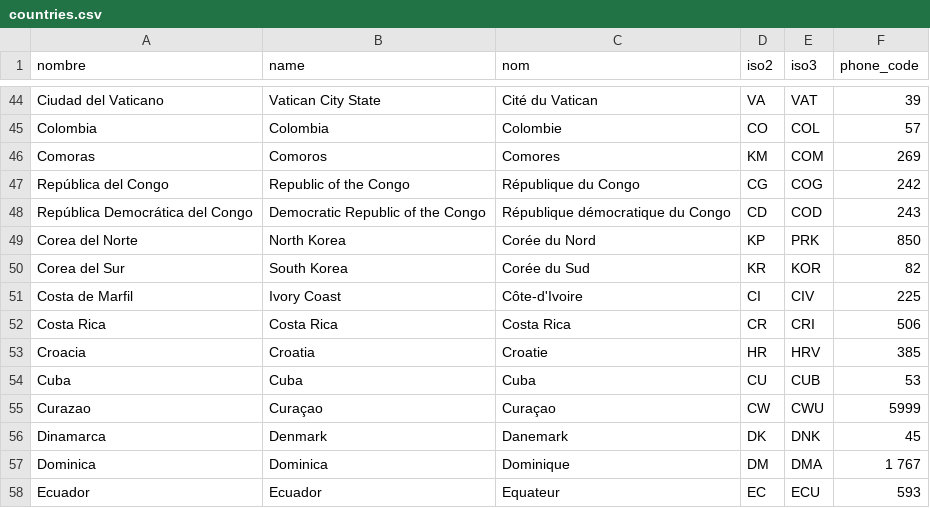
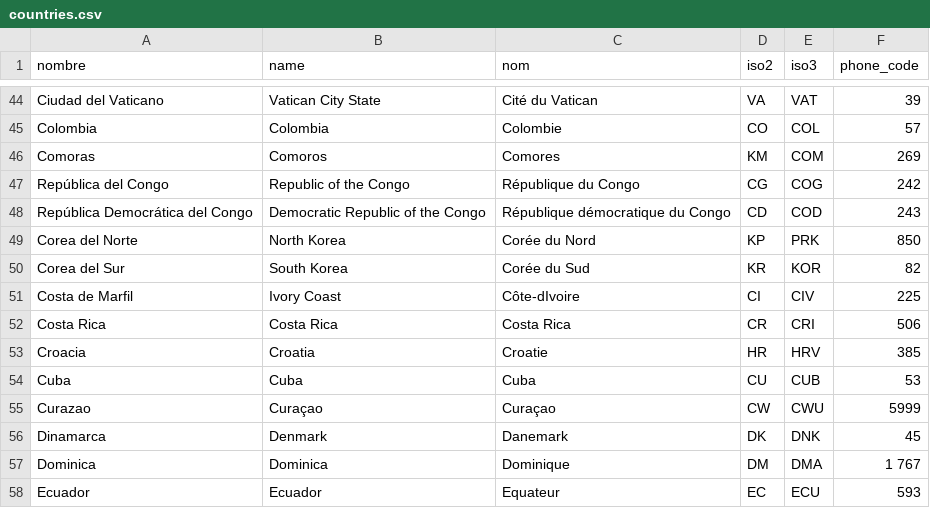
Before and after one commit to ssaid/trackmiles, a CSV file: server/flights/data/countries.csv, drawn as a sheet; only a part is shown, gaps mark what is left out.

```diff
--- a/server/flights/data/countries.csv
+++ b/server/flights/data/countries.csv
@@ -50,3 +50,3 @@ nombre,name,nom,iso2,iso3,phone_code
 "Corea del Sur","South Korea","Corée du Sud","KR","KOR","82"
-"Costa de Marfil","Ivory Coast","Côte-d'Ivoire","CI","CIV","225"
+"Costa de Marfil","Ivory Coast","Côte-dIvoire","CI","CIV","225"
 "Costa Rica","Costa Rica","Costa Rica","CR","CRI","506"
```
Also changed, not shown: 1 other file.
